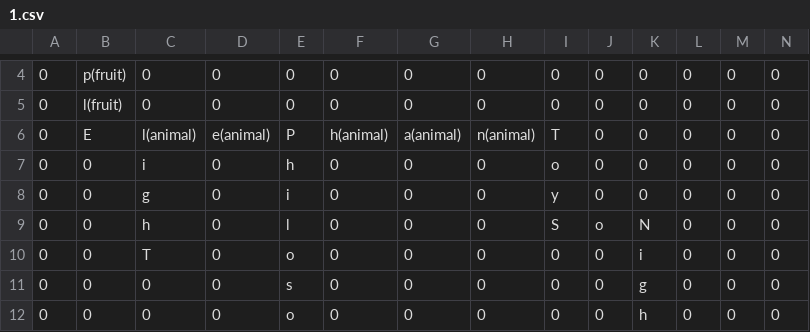
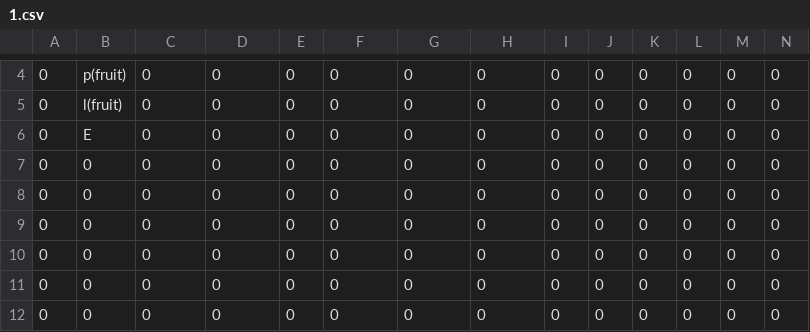
Before and after one commit to aswinmurali-io/word-jam, a CSV file: lvl/1.csv, drawn as a sheet; only a part is shown, gaps mark what is left out; the diff covers the shown part only.

```diff
--- a/lvl/1.csv
+++ b/lvl/1.csv
@@ -5,8 +5,8 @@
 0,l(fruit),0,0,0,0,0,0,0,0,0,0,0,0
-0,E,l(animal),e(animal),P,h(animal),a(animal),n(animal),T,0,0,0,0,0
-0,0,i,0,h,0,0,0,o,0,0,0,0,0
-0,0,g,0,i,0,0,0,y,0,0,0,0,0
-0,0,h,0,l,0,0,0,S,o,N,0,0,0
-0,0,T,0,o,0,0,0,0,0,i,0,0,0
-0,0,0,0,s,0,0,0,0,0,g,0,0,0
-0,0,0,0,o,0,0,0,0,0,h,0,0,0
+0,E,0,0,0,0,0,0,0,0,0,0,0,0
+0,0,0,0,0,0,0,0,0,0,0,0,0,0
+0,0,0,0,0,0,0,0,0,0,0,0,0,0
+0,0,0,0,0,0,0,0,0,0,0,0,0,0
+0,0,0,0,0,0,0,0,0,0,0,0,0,0
+0,0,0,0,0,0,0,0,0,0,0,0,0,0
+0,0,0,0,0,0,0,0,0,0,0,0,0,0
```
Also changed, not shown: 22 edited cells elsewhere in this file, 5 other files.
